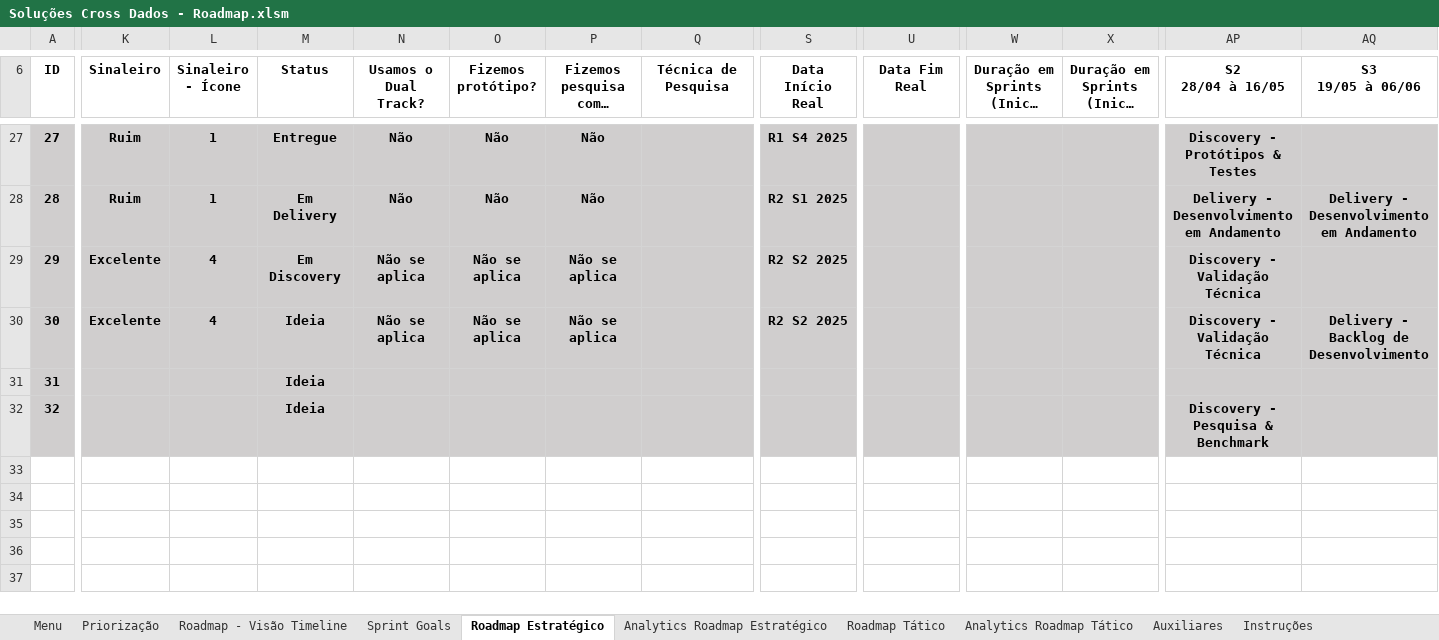
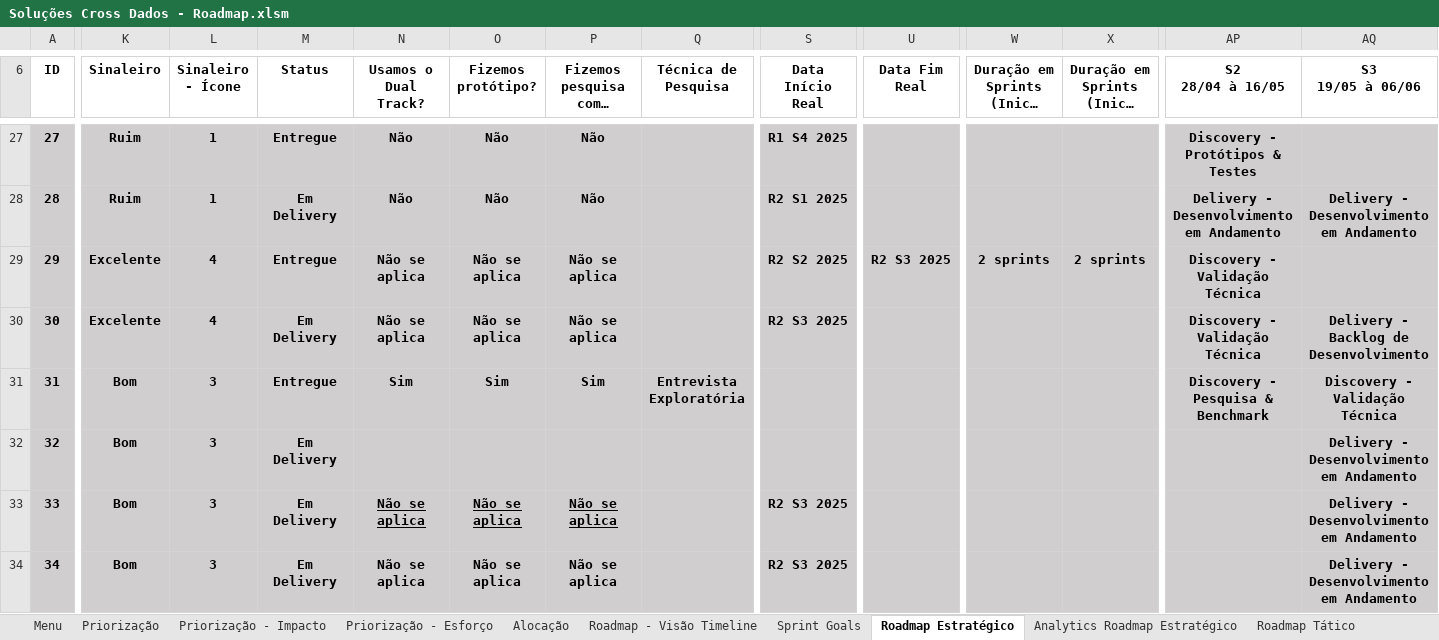
Before and after one commit to emersonrafaels/excel-backlog-planning-roadmap, an Excel workbook: Soluções Cross Dados - Roadmap.xlsm, sheet Roadmap Estratégico, drawn as a sheet; only a part is shown, gaps mark what is left out; long unchanged cells end in …; values as stored, in another font and other column widths than the file's, no borders; charts and pictures and conditional formats and table styles not drawn; rows hold the shown columns only; the diff names each change by its address in the sheet, - before the commit and + after, or states it on an @@ line.

```diff
--- a/Soluções Cross Dados - Roadmap.xlsm (sheet Roadmap Estratégico)
+++ b/Soluções Cross Dados - Roadmap.xlsm (sheet Roadmap Estratégico)
+sheet tab: Priorização - Impacto
+sheet tab: Priorização - Esforço
+sheet tab: Alocação
-M29 (Status): Em Discovery
+M29 (Status): Entregue
-U29 (Data Fim Real): (empty)
+U29 (Data Fim Real): R2 S3 2025
-W29: (empty)
+W29: 2 sprints
-X29: (empty)
+X29: 2 sprints
-M30 (Status): Ideia
+M30 (Status): Em Delivery
-S30 (Data Início Real): R2 S2 2025
+S30 (Data Início Real): R2 S3 2025
-K31:K32 (Sinaleiro): (empty)
+K31:K32 (Sinaleiro): Bom
-L31:L32 (Sinaleiro - Ícone): (empty)
+L31:L32 (Sinaleiro - Ícone): 3
-M31 (Status): Ideia
+M31 (Status): Entregue
-N31 (Usamos o Dual Track?): (empty)
+N31 (Usamos o Dual Track?): Sim
-O31 (Fizemos protótipo?): (empty)
+O31 (Fizemos protótipo?): Sim
-P31 (Fizemos pesquisa com o usuário?): (empty)
+P31 (Fizemos pesquisa com o usuário?): Sim
-Q31 (Técnica de Pesquisa): (empty)
+Q31 (Técnica de Pesquisa): Entrevista Exploratória
-AP31 (S2 28/04 à 16/05): (empty)
+AP31 (S2 28/04 à 16/05): Discovery - Pesquisa & Benchmark
-AQ31 (S3 19/05 à 06/06): (empty)
+AQ31 (S3 19/05 à 06/06): Discovery - Validação Técnica
-M32 (Status): Ideia
+M32 (Status): Em Delivery
-AP32 (S2 28/04 à 16/05): Discovery - Pesquisa & Benchmark
+AP32 (S2 28/04 à 16/05): (empty)
-AQ32 (S3 19/05 à 06/06): (empty)
+AQ32 (S3 19/05 à 06/06): Delivery - Desenvolvimento em Andamento
+row 33: 33 | Bom | 3 | Em Delivery | Não se aplica | Não se aplica | Não se aplica |  | R2 S3 2025 |  |  |  |  | Delivery - Desenvolvimento em Andamento
+row 34: 34 | Bom | 3 | Em Delivery | Não se aplica | Não se aplica | Não se aplica |  | R2 S3 2025 |  |  |  |  | Delivery - Desenvolvimento em Andamento
```
Also changed, not shown: sheet Roadmap Tático, sheet Priorização, sheet Analytics Roadmap Estratégico, sheet Auxiliares, sheet Menu, hidden cells, charts or pictures.
